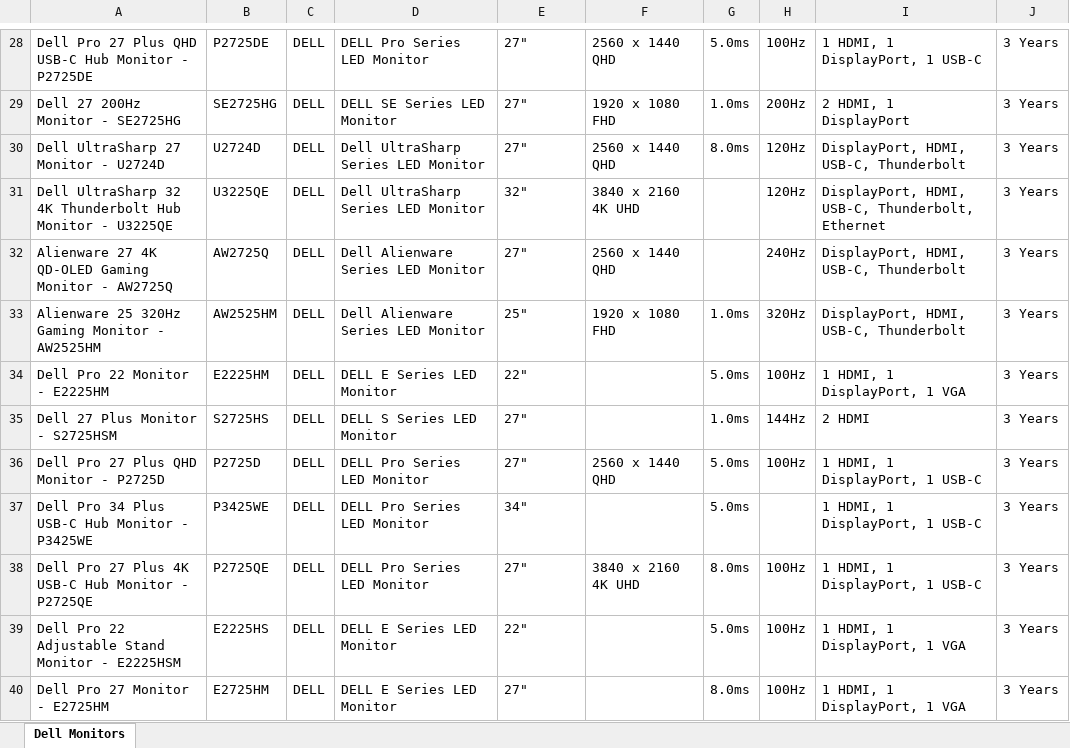
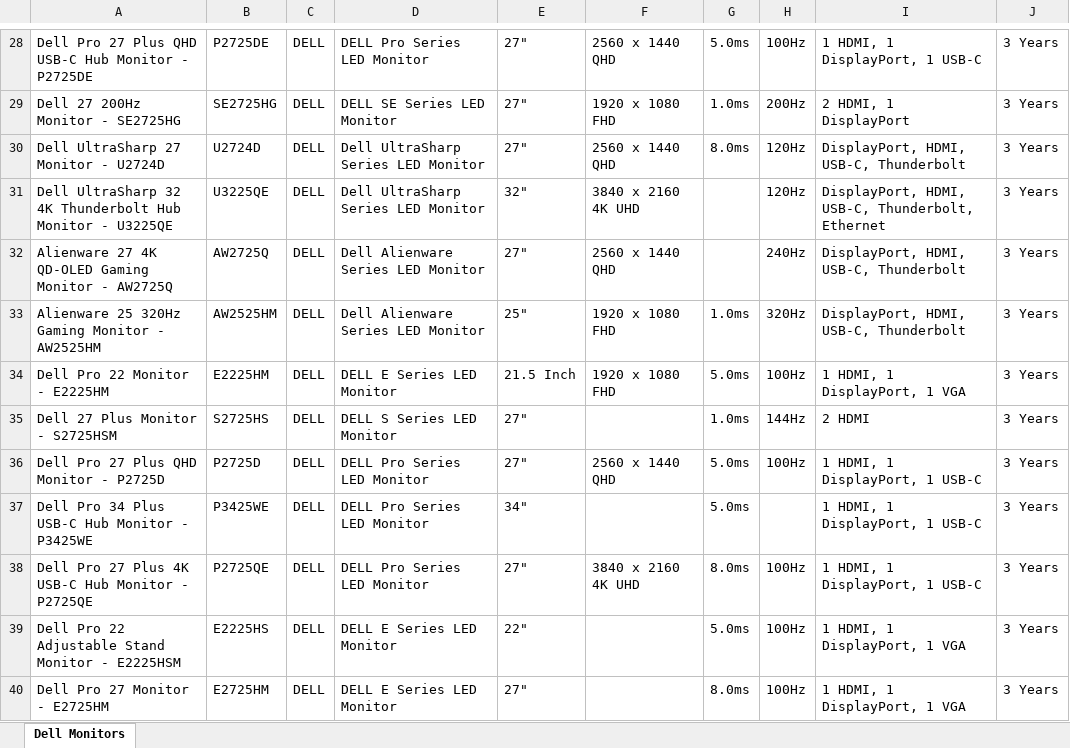
Before and after one commit to jasonsoh91-hub/jerry, an Excel workbook: dell_monitors_transformed.xlsx, sheet Dell Monitors, drawn as a sheet; only a part is shown, gaps mark what is left out; values as stored, in another font and other column widths than the file's, no borders; the diff names each change by its address in the sheet, - before the commit and + after, or states it on an @@ line.

Commit message:
Fix E2225HM - add missing resolution and correct size
Corrected Dell E2225HM monitor entry based on official Dell specifications:
- Added missing Resolution: 1920 x 1080 FHD
- Fixed Size: 21.5 Inch (was incorrect: 22")
- Verified other specs: Response Time 5.0ms, Refresh Rate 100Hz
- Ports verified correct: 1 HDMI, 1 DisplayPort, 1 VGA

The resolution gap has been filled and size corrected to match official Dell specs.

```diff
--- a/dell_monitors_transformed.xlsx (sheet Dell Monitors)
+++ b/dell_monitors_transformed.xlsx (sheet Dell Monitors)
-E34: 22"
+E34: 21.5 Inch
-F34: (empty)
+F34: 1920 x 1080 FHD
```
Also changed, not shown: 1 other file.
